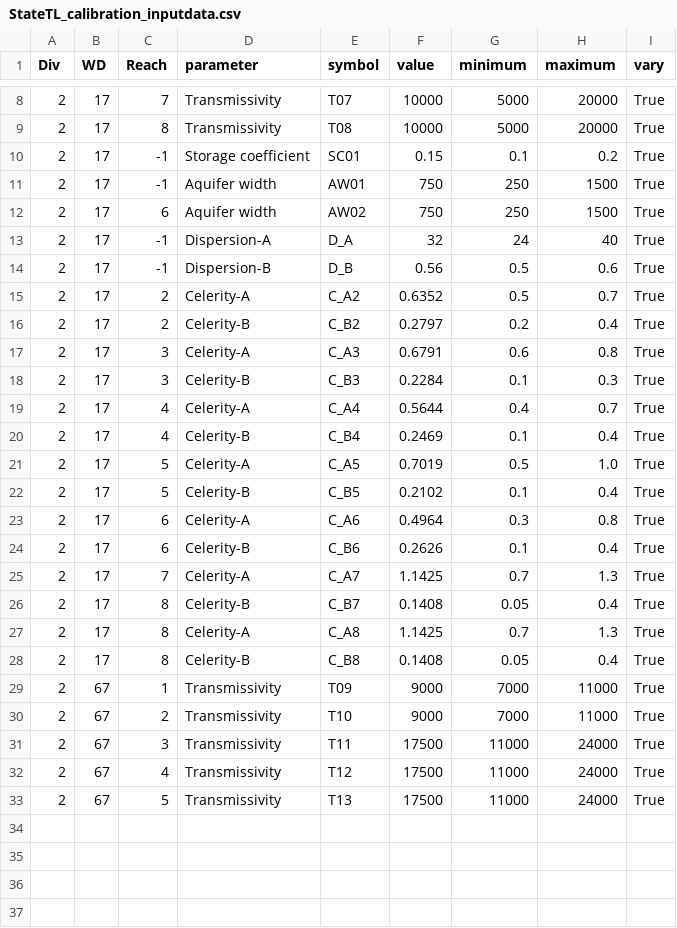
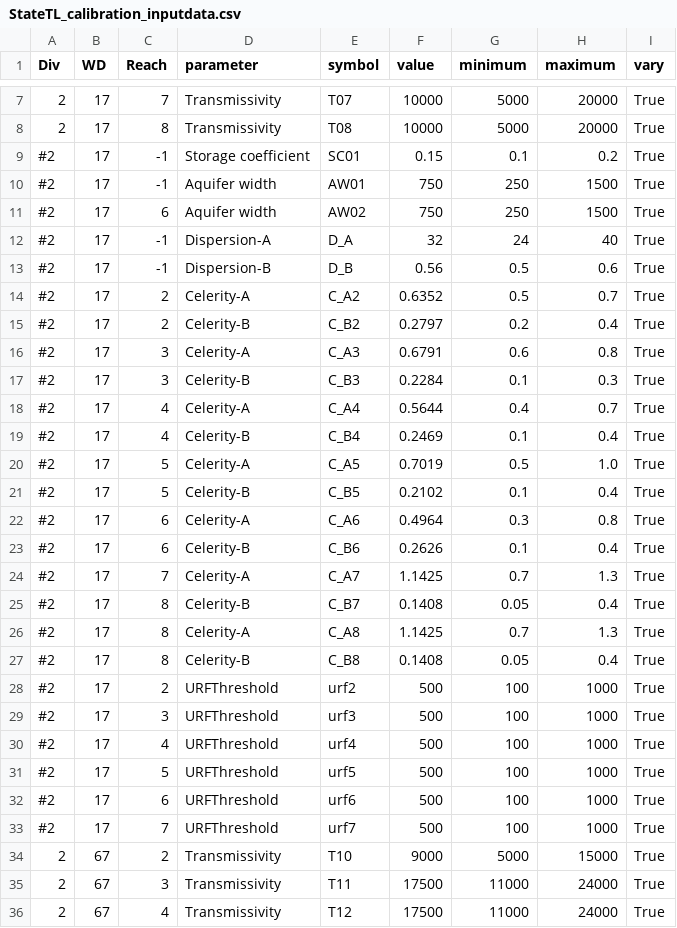
Before and after one commit to OpenCDSS/ArkDSS-Colors-of-Water, a CSV file: python/StateTL_calibration_inputdata.csv, drawn as a sheet; only a part is shown, gaps mark what is left out; the shorter side is filled out with more unchanged rows; the diff covers the shown part only.

```diff
--- a/python/StateTL_calibration_inputdata.csv
+++ b/python/StateTL_calibration_inputdata.csv
@@ -9,23 +8,28 @@
 2,17,8,Transmissivity,T08,10000,5000,20000,True
-2,17,-1,Storage coefficient,SC01,0.15,0.1,0.2,True
-2,17,-1,Aquifer width,AW01,750,250,1500,True
-2,17,6,Aquifer width,AW02,750,250,1500,True
-2,17,-1,Dispersion-A,D_A,32,24,40,True
-2,17,-1,Dispersion-B,D_B,0.56,0.5,0.6,True
-2,17,2,Celerity-A,C_A2,0.6352,0.5,0.7,True
-2,17,2,Celerity-B,C_B2,0.2797,0.2,0.4,True
-2,17,3,Celerity-A,C_A3,0.6791,0.6,0.8,True
-2,17,3,Celerity-B,C_B3,0.2284,0.1,0.3,True
-2,17,4,Celerity-A,C_A4,0.5644,0.4,0.7,True
-2,17,4,Celerity-B,C_B4,0.2469,0.1,0.4,True
-2,17,5,Celerity-A,C_A5,0.7019,0.5,1.0,True
-2,17,5,Celerity-B,C_B5,0.2102,0.1,0.4,True
-2,17,6,Celerity-A,C_A6,0.4964,0.3,0.8,True
-2,17,6,Celerity-B,C_B6,0.2626,0.1,0.4,True
-2,17,7,Celerity-A,C_A7,1.1425,0.7,1.3,True
-2,17,8,Celerity-B,C_B7,0.1408,0.05,0.4,True
-2,17,8,Celerity-A,C_A8,1.1425,0.7,1.3,True
-2,17,8,Celerity-B,C_B8,0.1408,0.05,0.4,True
-2,67,1,Transmissivity,T09,9000,7000,11000,True
-2,67,2,Transmissivity,T10,9000,7000,11000,True
+#2,17,-1,Storage coefficient,SC01,0.15,0.1,0.2,True
+#2,17,-1,Aquifer width,AW01,750,250,1500,True
+#2,17,6,Aquifer width,AW02,750,250,1500,True
+#2,17,-1,Dispersion-A,D_A,32,24,40,True
+#2,17,-1,Dispersion-B,D_B,0.56,0.5,0.6,True
+#2,17,2,Celerity-A,C_A2,0.6352,0.5,0.7,True
+#2,17,2,Celerity-B,C_B2,0.2797,0.2,0.4,True
+#2,17,3,Celerity-A,C_A3,0.6791,0.6,0.8,True
+#2,17,3,Celerity-B,C_B3,0.2284,0.1,0.3,True
+#2,17,4,Celerity-A,C_A4,0.5644,0.4,0.7,True
+#2,17,4,Celerity-B,C_B4,0.2469,0.1,0.4,True
+#2,17,5,Celerity-A,C_A5,0.7019,0.5,1.0,True
+#2,17,5,Celerity-B,C_B5,0.2102,0.1,0.4,True
+#2,17,6,Celerity-A,C_A6,0.4964,0.3,0.8,True
+#2,17,6,Celerity-B,C_B6,0.2626,0.1,0.4,True
+#2,17,7,Celerity-A,C_A7,1.1425,0.7,1.3,True
+#2,17,8,Celerity-B,C_B7,0.1408,0.05,0.4,True
+#2,17,8,Celerity-A,C_A8,1.1425,0.7,1.3,True
+#2,17,8,Celerity-B,C_B8,0.1408,0.05,0.4,True
+#2,17,2,URFThreshold,urf2,500,100,1000,True
+#2,17,3,URFThreshold,urf3,500,100,1000,True
+#2,17,4,URFThreshold,urf4,500,100,1000,True
+#2,17,5,URFThreshold,urf5,500,100,1000,True
+#2,17,6,URFThreshold,urf6,500,100,1000,True
+#2,17,7,URFThreshold,urf7,500,100,1000,True
+2,67,2,Transmissivity,T10,9000,5000,15000,True
 2,67,3,Transmissivity,T11,17500,11000,24000,True
```
Also changed, not shown: 1 removed row elsewhere in this file, 3 other files.
